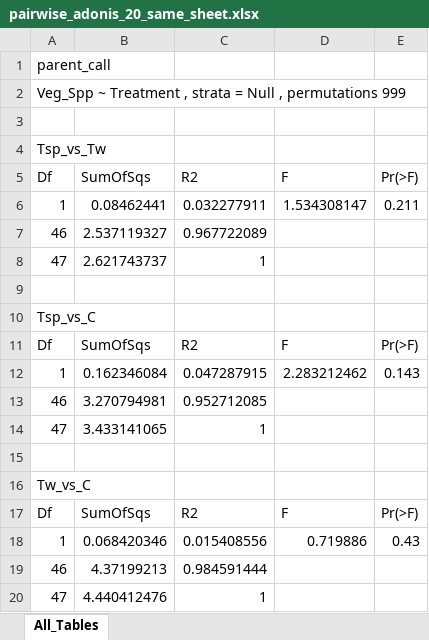
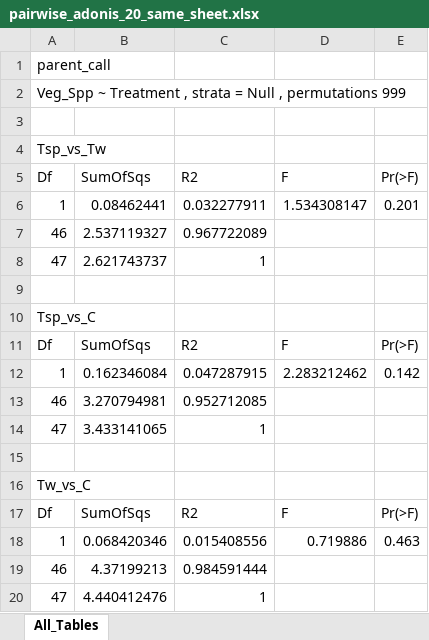
Before and after one commit to Gagemo/GRIN_Disturbance, an Excel workbook: Figures/Chapter 1 - Soil Disturbance Seasonality/pairwise_adonis_20_same_sheet.xlsx, sheet All_Tables, drawn as a sheet; values as stored, in another font and other column widths than the file's, no borders; the diff names each change by its address in the sheet, - before the commit and + after, or states it on an @@ line.

```diff
--- a/Figures/Chapter 1 - Soil Disturbance Seasonality/pairwise_adonis_20_same_sheet.xlsx (sheet All_Tables)
+++ b/Figures/Chapter 1 - Soil Disturbance Seasonality/pairwise_adonis_20_same_sheet.xlsx (sheet All_Tables)
-E6: 0.211
+E6: 0.201
-E12: 0.143
+E12: 0.142
-E18: 0.43
+E18: 0.463
```
Also changed, not shown: Figures/Chapter 1 - Soil Disturbance Seasonality/pairwise_adonis_21_same_sheet.xlsx, Figures/Chapter 1 - Soil Disturbance Seasonality/pairwise_adonis_22_same_sheet.xlsx, 18 other files.
